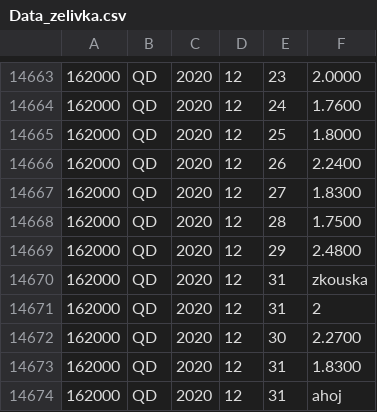
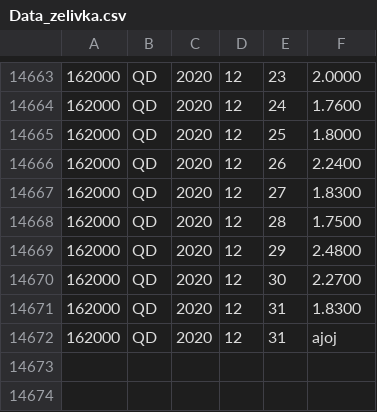
Before and after one commit to nekola03/du2, a CSV file: Data_zelivka.csv, drawn as a sheet; only a part is shown, gaps mark what is left out.

```diff
--- a/Data_zelivka.csv
+++ b/Data_zelivka.csv
@@ -14669,6 +14669,4 @@
 162000,QD,2020,12,29,   2.4800
-162000,QD,2020,12,31,   zkouska
-162000,QD,2020,12,31,   2
 162000,QD,2020,12,30,   2.2700
 162000,QD,2020,12,31,   1.8300
-162000,QD,2020,12,31,   ahoj
+162000,QD,2020,12,31,   ajoj
```
Also changed, not shown: 3 other files.
